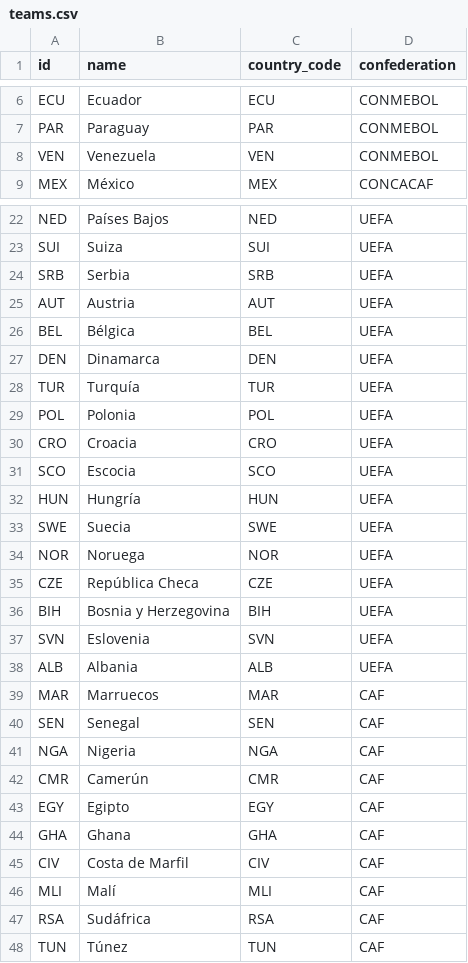
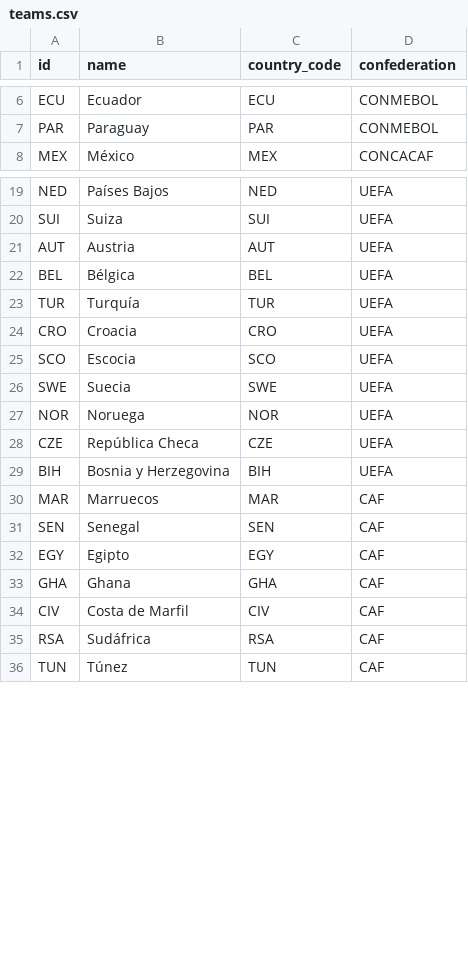
Before and after one commit to gumorenos/polla_mundialista, a CSV file: data/raw/teams.csv, drawn as a sheet; only a part is shown, gaps mark what is left out; the diff covers the shown part only; the diff names each change by its address in the sheet, - before the commit and + after, or states it on an @@ line.

```diff
--- a/data/raw/teams.csv
+++ b/data/raw/teams.csv
-row 8: VEN | Venezuela | VEN | CONMEBOL
-row 24: SRB | Serbia | SRB | UEFA
-row 27: DEN | Dinamarca | DEN | UEFA
-row 29: POL | Polonia | POL | UEFA
-row 32: HUN | Hungría | HUN | UEFA
-row 37: SVN | Eslovenia | SVN | UEFA
-row 38: ALB | Albania | ALB | UEFA
-row 41: NGA | Nigeria | NGA | CAF
-row 42: CMR | Camerún | CMR | CAF
-row 46: MLI | Malí | MLI | CAF
```
Also changed, not shown: 2 removed rows elsewhere in this file, 13 other files.
